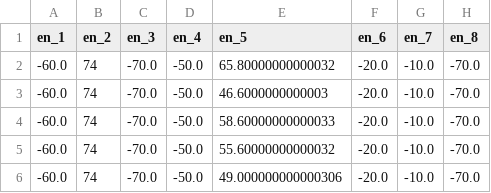
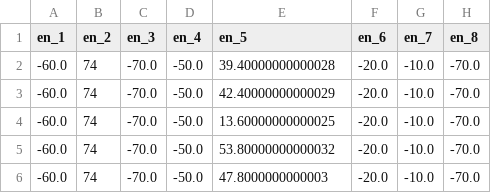
Before and after one commit to Tensaiz/Evolutionary-computing, a CSV file: code/evoman_framework/generalist_A2_tester/MuCommaLambda/generalist_test_gen_best_24-10-2019_18-09-47_enemies_[1, 2, 4, 6].csv, drawn as a sheet.

```diff
--- a/code/evoman_framework/generalist_A2_tester/MuCommaLambda/generalist_test_gen_best_24-10-2019_18-09-47_enemies_[1, 2, 4, 6].csv
+++ b/code/evoman_framework/generalist_A2_tester/MuCommaLambda/generalist_test_gen_best_24-10-2019_18-09-47_enemies_[1, 2, 4, 6].csv
@@ -1,6 +1,6 @@
 en_1,en_2,en_3,en_4,en_5,en_6,en_7,en_8
--60.0,74,-70.0,-50.0,65.80000000000032,-20.0,-10.0,-70.0
--60.0,74,-70.0,-50.0,46.6000000000003,-20.0,-10.0,-70.0
--60.0,74,-70.0,-50.0,58.60000000000033,-20.0,-10.0,-70.0
--60.0,74,-70.0,-50.0,55.60000000000032,-20.0,-10.0,-70.0
--60.0,74,-70.0,-50.0,49.000000000000306,-20.0,-10.0,-70.0
+-60.0,74,-70.0,-50.0,39.40000000000028,-20.0,-10.0,-70.0
+-60.0,74,-70.0,-50.0,42.40000000000029,-20.0,-10.0,-70.0
+-60.0,74,-70.0,-50.0,13.60000000000025,-20.0,-10.0,-70.0
+-60.0,74,-70.0,-50.0,53.80000000000032,-20.0,-10.0,-70.0
+-60.0,74,-70.0,-50.0,47.8000000000003,-20.0,-10.0,-70.0
```
Also changed, not shown: code/evoman_framework/generalist_A2_tester/MuCommaLambda/generalist_test_gen_best_24-10-2019_18-09-37_enemies_[1, 2, 4, 6].csv, code/evoman_framework/generalist_A2_tester/MuCommaLambda/generalist_test_gen_best_24-10-2019_18-09-42_enemies_[1, 2, 4, 6].csv, 34 other files.
